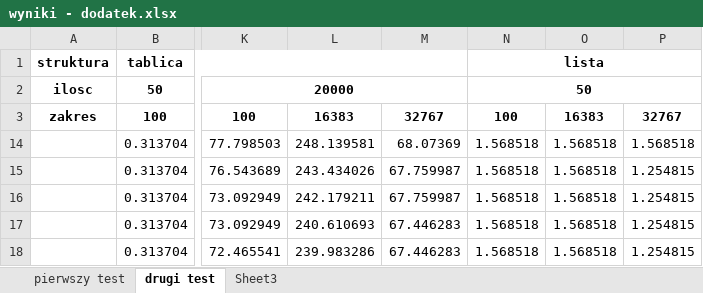
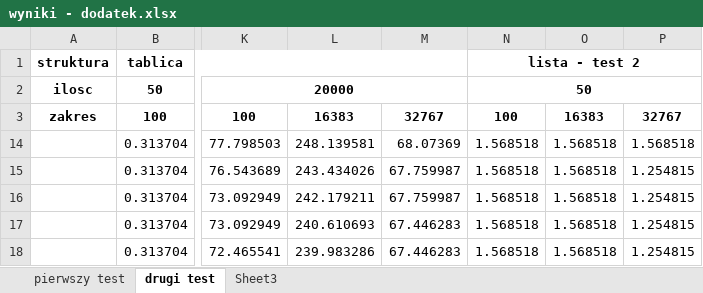
Before and after one commit to baatochan/DataStructuresComparison, an Excel workbook: wyniki/wyniki - dodatek.xlsx, sheet drugi test, drawn as a sheet; only a part is shown, gaps mark what is left out; values as stored, in another font and other column widths than the file's, no borders; charts and pictures not drawn; the diff names each change by its address in the sheet, - before the commit and + after, or states it on an @@ line.

Commit message:
Update excel file with tests

```diff
--- a/wyniki/wyniki - dodatek.xlsx (sheet drugi test)
+++ b/wyniki/wyniki - dodatek.xlsx (sheet drugi test)
-N1: lista
+N1: lista - test 2
```
Also changed, not shown: sheet pierwszy test.
